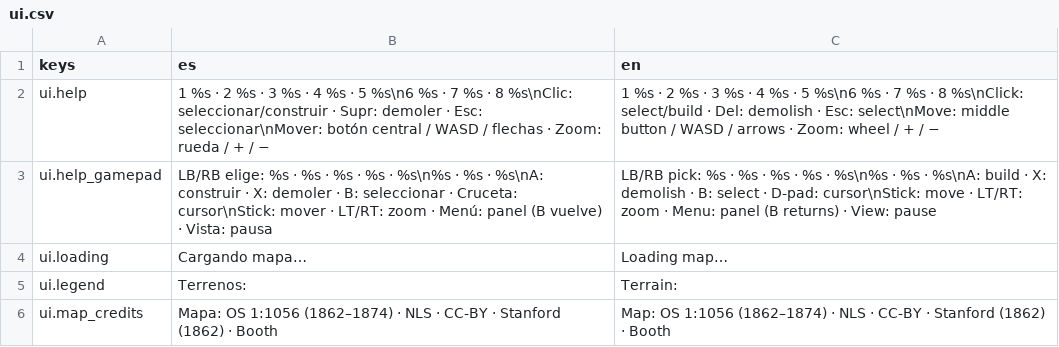
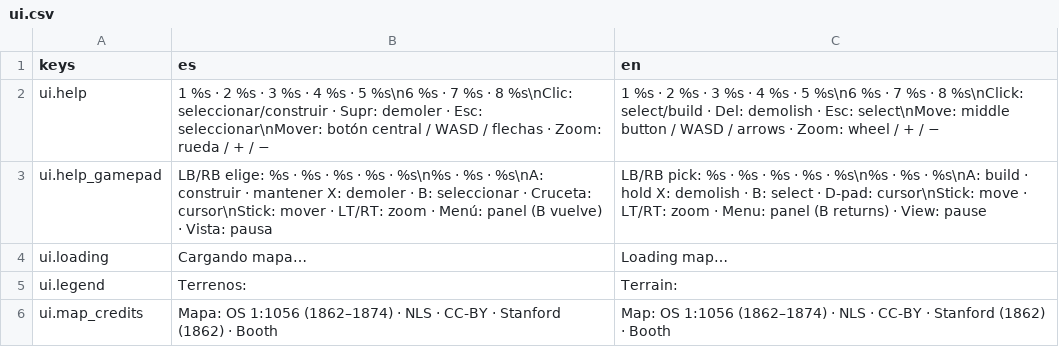
Before and after one commit to Palehour/londinium, a CSV file: locale/ui.csv, drawn as a sheet; only a part is shown.

Commit message:
feat(ui): mantener X para demoler (#166)
El mando manda un DemolishCommand recién cuando X se mantiene
demolish_hold_seconds. Soltar antes o mover el cursor cancela.
Supr del teclado sigue al instante.

Co-authored-by: Cristian Sarmiento <crisesarmiento@users.noreply.github.com>

```diff
--- a/locale/ui.csv
+++ b/locale/ui.csv
@@ -2,3 +2,3 @@ keys,es,en
 ui.help,1 %s · 2 %s · 3 %s · 4 %s · 5 %s\n6 %s · 7 %s · 8 %s\nClic: seleccionar/construir · Supr: demoler · Esc: seleccionar\nMover: botón central / WASD / flechas · Zoom: rueda / + / −,1 %s · 2 %s · 3 %s · 4 %s · 5 %s\n6 %s · 7 %s · 8 %s\nClick: select/build · Del: demolish · Esc: select\nMove: middle button / WASD / arrows · Zoom: wheel / + / −
-ui.help_gamepad,LB/RB elige: %s · %s · %s · %s · %s\n%s · %s · %s\nA: construir · X: demoler · B: seleccionar · Cruceta: cursor\nStick: mover · LT/RT: zoom · Menú: panel (B vuelve) · Vista: pausa,LB/RB pick: %s · %s · %s · %s · %s\n%s · %s · %s\nA: build · X: demolish · B: select · D-pad: cursor\nStick: move · LT/RT: zoom · Menu: panel (B returns) · View: pause
+ui.help_gamepad,LB/RB elige: %s · %s · %s · %s · %s\n%s · %s · %s\nA: construir · mantener X: demoler · B: seleccionar · Cruceta: cursor\nStick: mover · LT/RT: zoom · Menú: panel (B vuelve) · Vista: pausa,LB/RB pick: %s · %s · %s · %s · %s\n%s · %s · %s\nA: build · hold X: demolish · B: select · D-pad: cursor\nStick: move · LT/RT: zoom · Menu: panel (B returns) · View: pause
 ui.loading,Cargando mapa…,Loading map…
```
Also changed, not shown: 8 other files.
